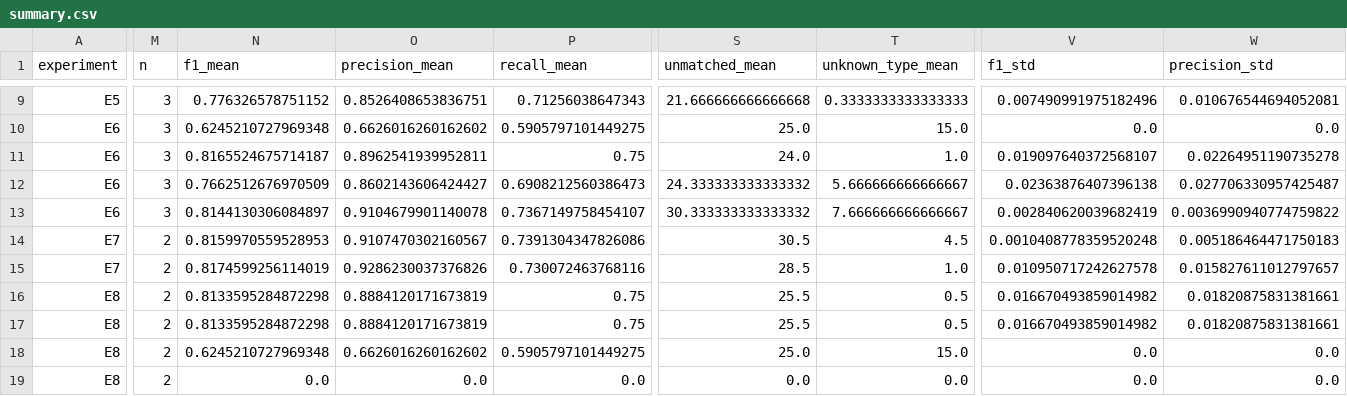
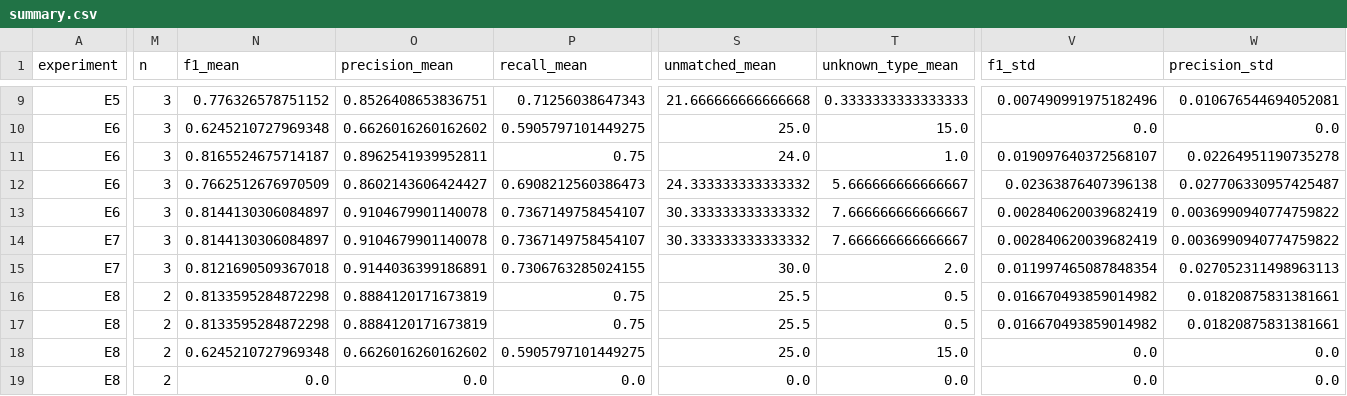
Before and after one commit to Jay111w/promptner-studienheft, a CSV file: results/summary.csv, drawn as a sheet; only a part is shown, gaps mark what is left out; the diff covers the shown part only; the diff names each change by its address in the sheet, - before the commit and + after, or states it on an @@ line.

Commit message:
results: dritter Seed fuer E4 bis E7 - Definition und Kandidatenliste bleiben unter der Grenze
Referenz 0,8144 ± 0,0028. Ohne Definition 0,8100 (−0,4 bei 1,2 Streuung), nur
Entitäten 0,8122 (−0,2 bei 1,2). Der dritte Messpunkt hat die Streuung nicht
verkleinert, sondern bestaetigt. Ohne Begruendung −3,8, k=0 −19,0.

Bericht 4.3, 5.2 und 7 auf die neuen Zahlen umgestellt, Logbuch ergaenzt,
Replay-Cache neu exportiert (1 903 Antworten).

fix(plots): E8-Varianten wie "k=0, text, retry=an" brachen die Sortierung; der
Nachtlauf endete deshalb ohne Diagramme. Zwei Regressionstests.

```diff
--- a/results/summary.csv
+++ b/results/summary.csv
-M14:M15 (n): 2
+M14:M15 (n): 3
-N14 (f1_mean): 0.8159970559528953
+N14 (f1_mean): 0.8144130306084897
-O14 (precision_mean): 0.9107470302160567
+O14 (precision_mean): 0.9104679901140078
-P14 (recall_mean): 0.7391304347826086
+P14 (recall_mean): 0.7367149758454107
-S14 (unmatched_mean): 30.5
+S14 (unmatched_mean): 30.333333333333332
-T14 (unknown_type_mean): 4.5
+T14 (unknown_type_mean): 7.666666666666667
-V14 (f1_std): 0.0010408778359520248
+V14 (f1_std): 0.002840620039682419
-W14 (precision_std): 0.005186464471750183
+W14 (precision_std): 0.0036990940774759822
-N15 (f1_mean): 0.8174599256114019
+N15 (f1_mean): 0.8121690509367018
-O15 (precision_mean): 0.9286230037376826
+O15 (precision_mean): 0.9144036399186891
-P15 (recall_mean): 0.730072463768116
+P15 (recall_mean): 0.7306763285024155
-S15 (unmatched_mean): 28.5
+S15 (unmatched_mean): 30.0
-T15 (unknown_type_mean): 1.0
+T15 (unknown_type_mean): 2.0
-V15 (f1_std): 0.010950717242627578
+V15 (f1_std): 0.011997465087848354
-W15 (precision_std): 0.015827611012797657
+W15 (precision_std): 0.027052311498963113
```
Also changed, not shown: 8 edited cells elsewhere in this file, 11 other files.
